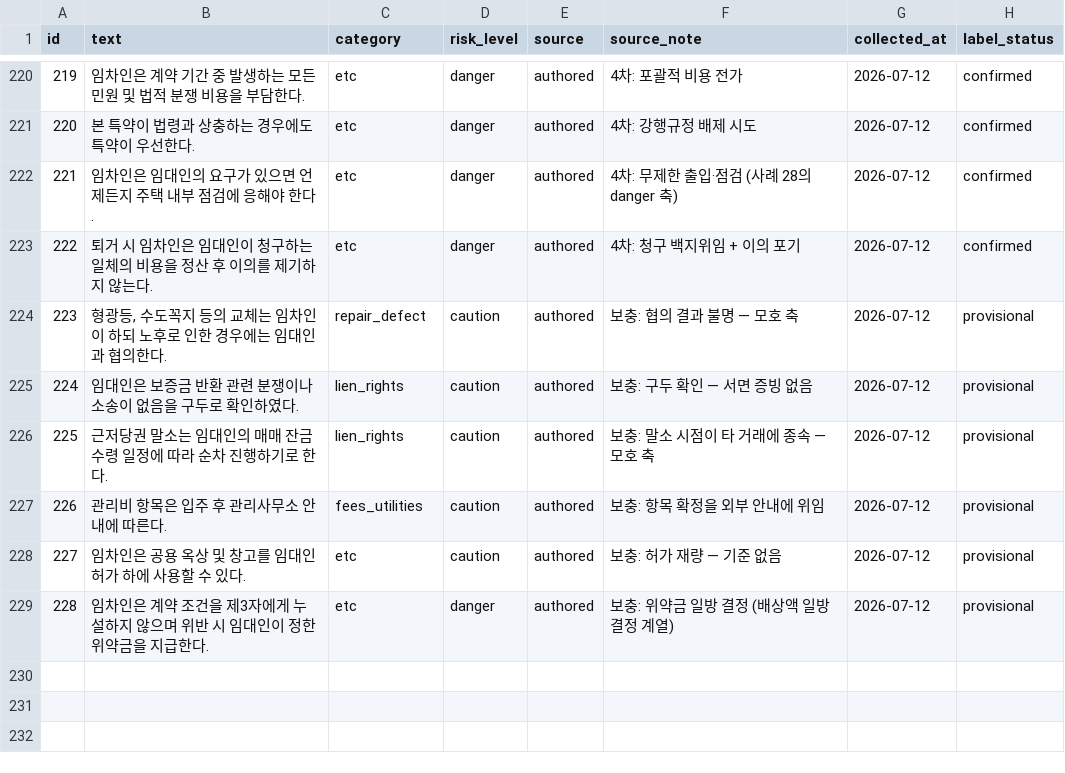
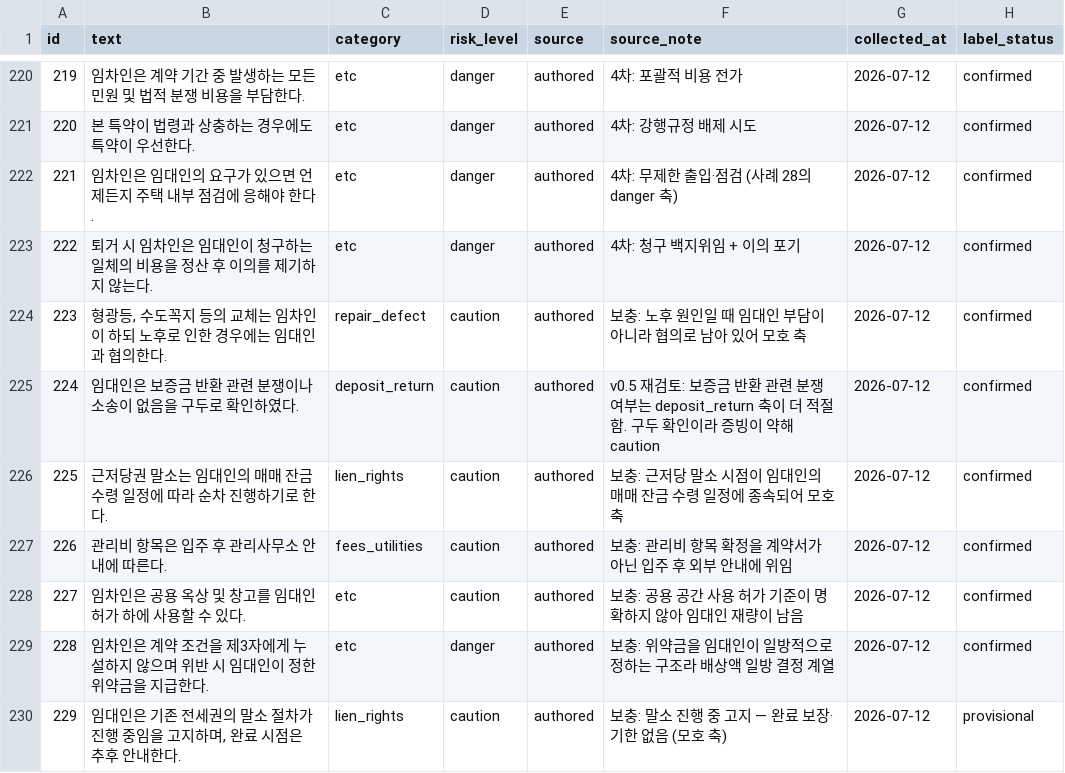
Before and after one commit to aiswody/contract-guardian, a CSV file: ml/data/seed/seed_clauses.csv, drawn as a sheet; only a part is shown, gaps mark what is left out.

```diff
--- a/ml/data/seed/seed_clauses.csv
+++ b/ml/data/seed/seed_clauses.csv
@@ -223,7 +223,8 @@ id,text,category,risk_level,source,source_note,collected_at,label_status
 222,퇴거 시 임차인은 임대인이 청구하는 일체의 비용을 정산 후 이의를 제기하지 않는다.,etc,danger,authored,4차: 청구 백지위임 + 이의 포기,2026-07-12,confirmed
-223,"형광등, 수도꼭지 등의 교체는 임차인이 하되 노후로 인한 경우에는 임대인과 협의한다.",repair_defect,caution,authored,"보충: 협의 결과 불명 — 모호 축",2026-07-12,provisional
-224,"임대인은 보증금 반환 관련 분쟁이나 소송이 없음을 구두로 확인하였다.",lien_rights,caution,authored,"보충: 구두 확인 — 서면 증빙 없음",2026-07-12,provisional
-225,"근저당권 말소는 임대인의 매매 잔금 수령 일정에 따라 순차 진행하기로 한다.",lien_rights,caution,authored,"보충: 말소 시점이 타 거래에 종속 — 모호 축",2026-07-12,provisional
-226,"관리비 항목은 입주 후 관리사무소 안내에 따른다.",fees_utilities,caution,authored,"보충: 항목 확정을 외부 안내에 위임",2026-07-12,provisional
-227,"임차인은 공용 옥상 및 창고를 임대인 허가 하에 사용할 수 있다.",etc,caution,authored,"보충: 허가 재량 — 기준 없음",2026-07-12,provisional
-228,"임차인은 계약 조건을 제3자에게 누설하지 않으며 위반 시 임대인이 정한 위약금을 지급한다.",etc,danger,authored,"보충: 위약금 일방 결정 (배상액 일방 결정 계열)",2026-07-12,provisional
+223,"형광등, 수도꼭지 등의 교체는 임차인이 하되 노후로 인한 경우에는 임대인과 협의한다.",repair_defect,caution,authored,"보충: 노후 원인일 때 임대인 부담이 아니라 협의로 남아 있어 모호 축",2026-07-12,confirmed
+224,"임대인은 보증금 반환 관련 분쟁이나 소송이 없음을 구두로 확인하였다.",deposit_return,caution,authored,"v0.5 재검토: 보증금 반환 관련 분쟁 여부는 deposit_return 축이 더 적절함. 구두 확인이라 증빙이 약해 caution",2026-07-12,confirmed
+225,"근저당권 말소는 임대인의 매매 잔금 수령 일정에 따라 순차 진행하기로 한다.",lien_rights,caution,authored,"보충: 근저당 말소 시점이 임대인의 매매 잔금 수령 일정에 종속되어 모호 축",2026-07-12,confirmed
+226,"관리비 항목은 입주 후 관리사무소 안내에 따른다.",fees_utilities,caution,authored,"보충: 관리비 항목 확정을 계약서가 아닌 입주 후 외부 안내에 위임",2026-07-12,confirmed
+227,"임차인은 공용 옥상 및 창고를 임대인 허가 하에 사용할 수 있다.",etc,caution,authored,"보충: 공용 공간 사용 허가 기준이 명확하지 않아 임대인 재량이 남음",2026-07-12,confirmed
+228,"임차인은 계약 조건을 제3자에게 누설하지 않으며 위반 시 임대인이 정한 위약금을 지급한다.",etc,danger,authored,"보충: 위약금을 임대인이 일방적으로 정하는 구조라 배상액 일방 결정 계열",2026-07-12,confirmed
+229,"임대인은 기존 전세권의 말소 절차가 진행 중임을 고지하며, 완료 시점은 추후 안내한다.",lien_rights,caution,authored,"보충: 말소 진행 중 고지 — 완료 보장·기한 없음 (모호 축)",2026-07-12,provisional
```
